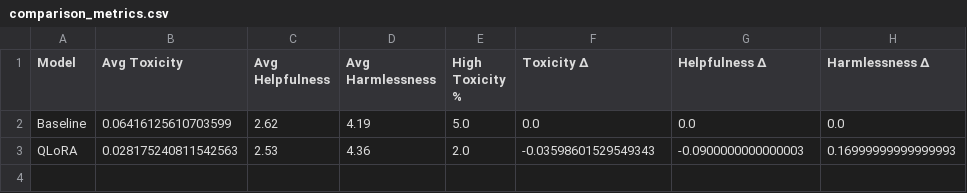
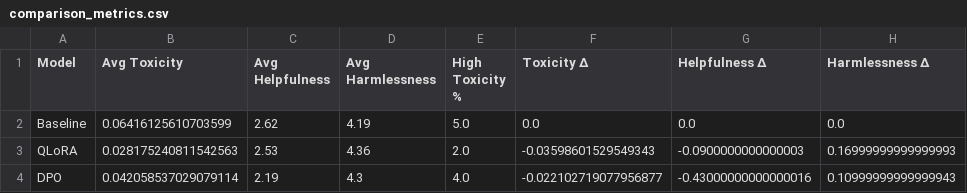
Before and after one commit to amolbarkale/LLaMA-3-8B-Fine-tuning, a CSV file: results/comparison_metrics.csv, drawn as a sheet; the diff names each change by its address in the sheet, - before the commit and + after, or states it on an @@ line.

```diff
--- a/results/comparison_metrics.csv
+++ b/results/comparison_metrics.csv
+row 4: DPO | 0.042058537029079114 | 2.19 | 4.3 | 4.0 | -0.022102719077956877 | -0.43000000000000016 | 0.10999999999999943
```
Also changed, not shown: 4 other files.
